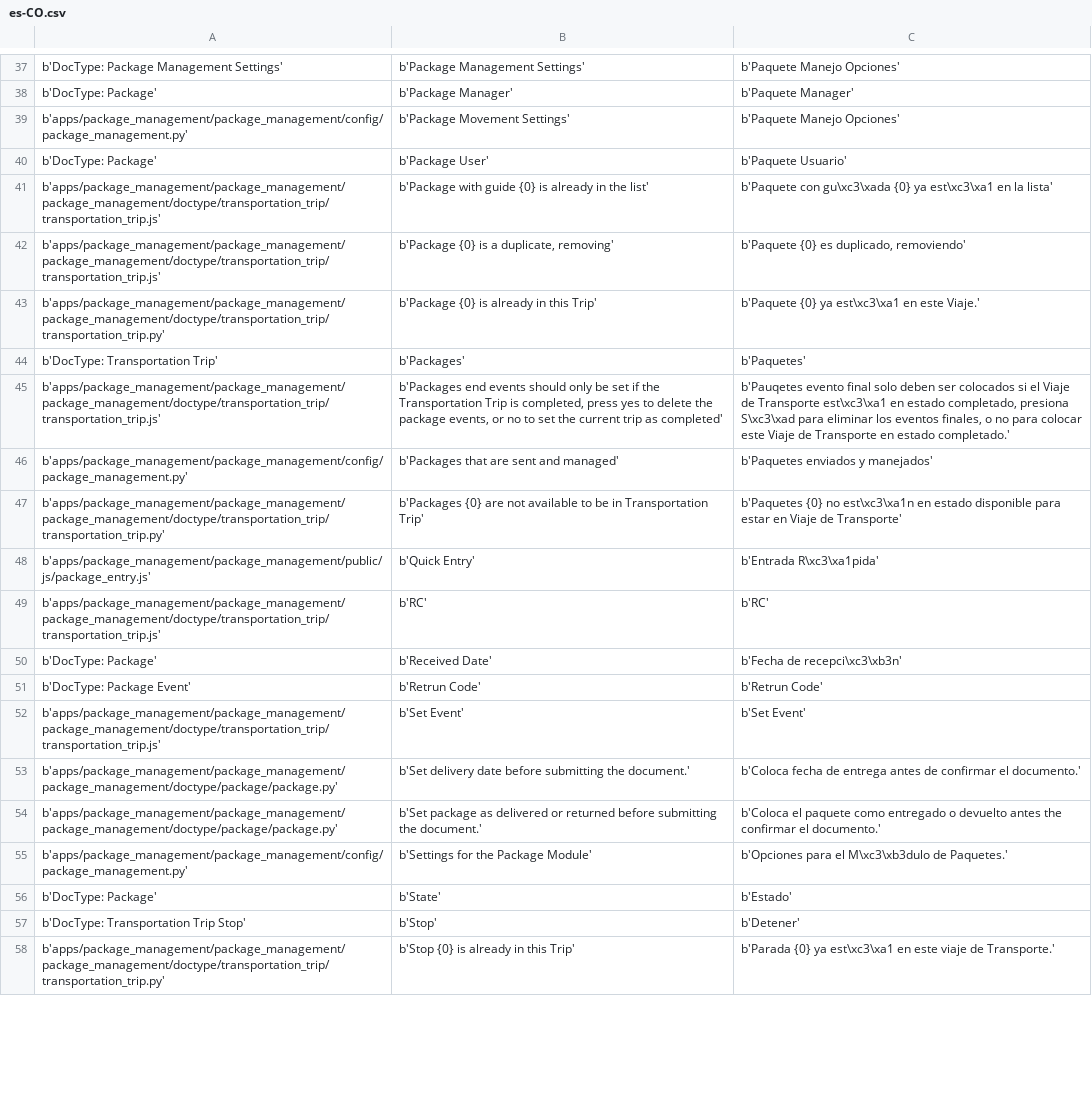
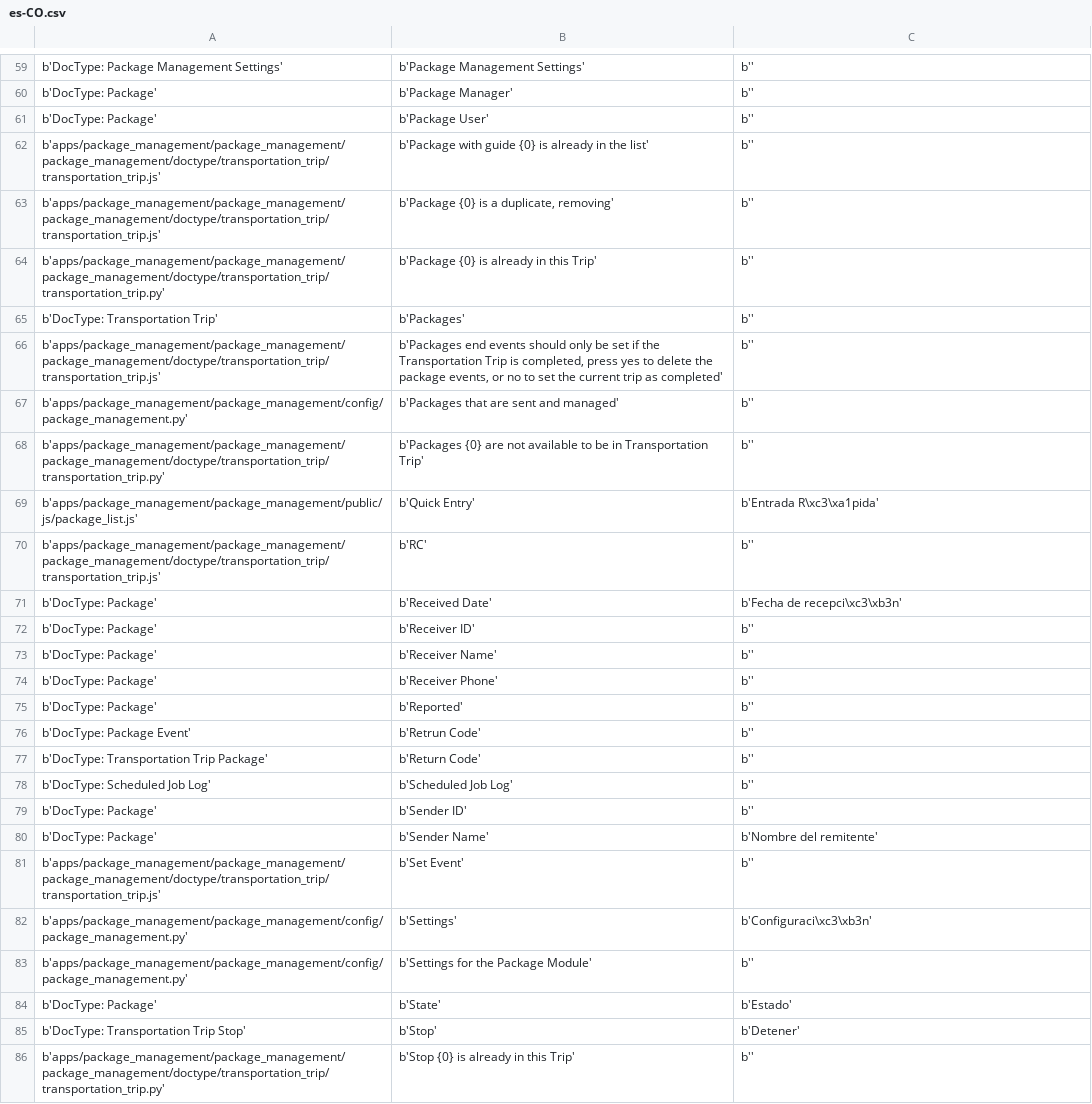
Before and after one commit to muniter/package_management, a CSV file: package_management/translations/es-CO.csv, drawn as a sheet; only a part is shown, gaps mark what is left out; removed rows and columns are numbered as before the commit, all else as after; the diff covers the shown part only; the diff names each change by its address in the sheet, - before the commit and + after, or states it on an @@ line.

```diff
--- a/package_management/translations/es-CO.csv
+++ b/package_management/translations/es-CO.csv
-C59: b'Paquete Manejo Opciones'
+C59: b''
-C60: b'Paquete Manager'
+C60: b''
-row 39: b'apps/package_management/package_management/config/package_management.py' | b'Package Movement Settings' | b'Paquete Manejo Opciones'
-C61: b'Paquete Usuario'
+C61: b''
-C62: b'Paquete con gu\xc3\xada {0} ya est\xc3\xa1 en la lista'
+C62: b''
-C63: b'Paquete {0} es duplicado, removiendo'
+C63: b''
-C64: b'Paquete {0} ya est\xc3\xa1 en este Viaje.'
+C64: b''
-C65: b'Paquetes'
+C65: b''
-C66: b'Pauqetes evento final solo deben ser colocados si el Viaje de Transporte est\xc3\xa1 en estado completado, presiona S\xc3\xad para eliminar los eventos finales, o no para colocar este Viaje de Transporte en estado completado.'
+C66: b''
-C67: b'Paquetes enviados y manejados'
+C67: b''
-C68: b'Paquetes {0} no est\xc3\xa1n en estado disponible para estar en Viaje de Transporte'
+C68: b''
-A69: b'apps/package_management/package_management/public/js/package_entry.js'
+A69: b'apps/package_management/package_management/public/js/package_list.js'
-C70: b'RC'
+C70: b''
+row 72: b'DocType: Package' | b'Receiver ID' | b''
+row 73: b'DocType: Package' | b'Receiver Name' | b''
+row 74: b'DocType: Package' | b'Receiver Phone' | b''
+row 75: b'DocType: Package' | b'Reported' | b''
-C76: b'Retrun Code'
+C76: b''
+row 77: b'DocType: Transportation Trip Package' | b'Return Code' | b''
+row 78: b'DocType: Scheduled Job Log' | b'Scheduled Job Log' | b''
+row 79: b'DocType: Package' | b'Sender ID' | b''
+row 80: b'DocType: Package' | b'Sender Name' | b'Nombre del remitente'
-C81: b'Set Event'
+C81: b''
-row 53: b'apps/package_management/package_management/package_management/doctype/package/package.py' | b'Set delivery date before submitting the document.' | b'Coloca fecha de entrega antes de confirmar el documento.'
-row 54: b'apps/package_management/package_management/package_management/doctype/package/package.py' | b'Set package as delivered or returned before submitting the document.' | b'Coloca el paquete como entregado o devuelto antes the confirmar el documento.'
+row 82: b'apps/package_management/package_management/config/package_management.py' | b'Settings' | b'Configuraci\xc3\xb3n'
-C83: b'Opciones para el M\xc3\xb3dulo de Paquetes.'
+C83: b''
-C86: b'Parada {0} ya est\xc3\xa1 en este viaje de Transporte.'
+C86: b''
```
Also changed, not shown: 27 added rows, 3 removed rows and 55 edited cells elsewhere in this file, 3 other files.
